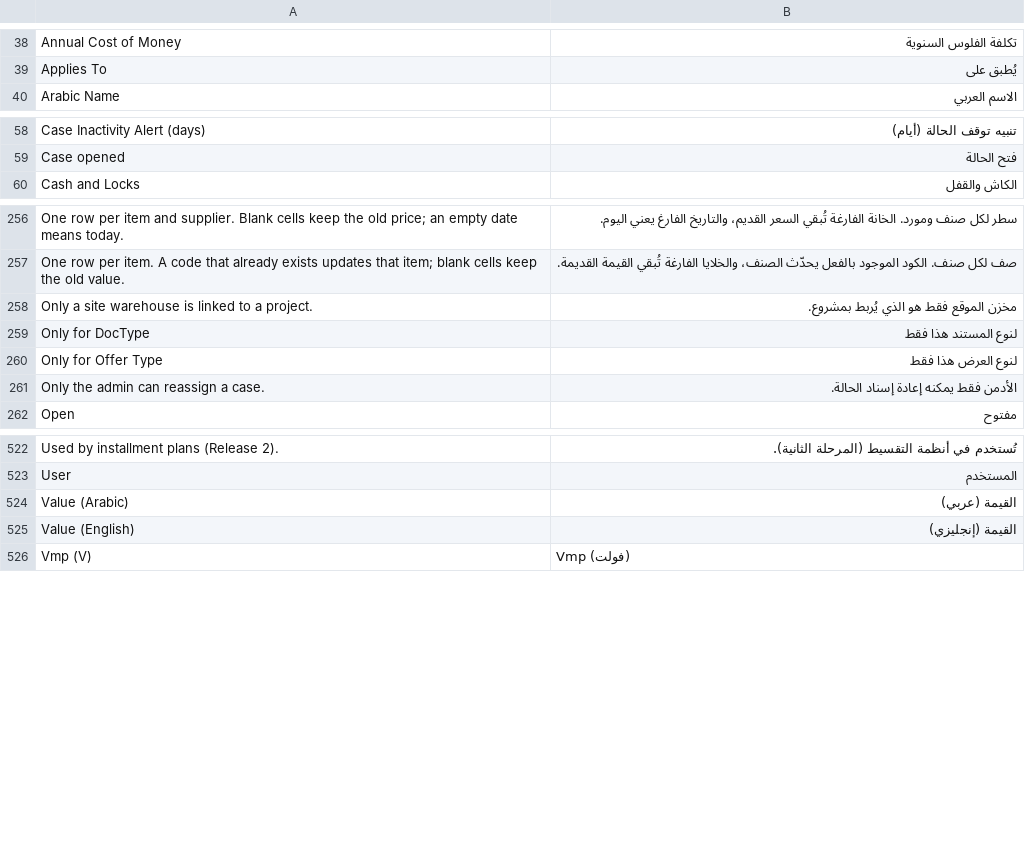
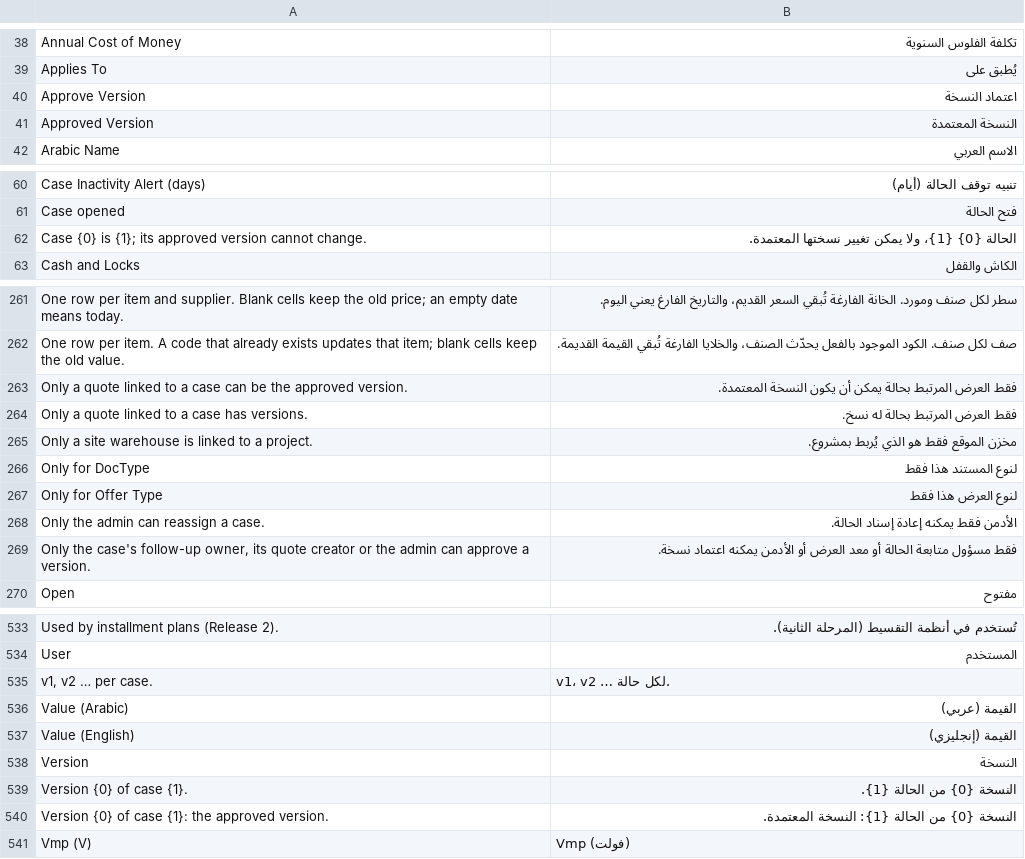
Before and after one commit to MostafaELShehabey/Smart-Power, a CSV file: smart_power/translations/ar.csv, drawn as a sheet; only a part is shown, gaps mark what is left out; the diff covers the shown part only.

```diff
--- a/smart_power/translations/ar.csv
+++ b/smart_power/translations/ar.csv
@@ -39,2 +39,4 @@ Annual Cost of Money,تكلفة الفلوس السنوية
 Applies To,يُطبق على
+Approve Version,اعتماد النسخة
+Approved Version,النسخة المعتمدة
 Arabic Name,الاسم العربي
@@ -59,2 +61,3 @@ Case Inactivity Alert (days),تنبيه توقف الحالة (أيام)
 Case opened,فتح الحالة
+Case {0} is {1}; its approved version cannot change.,الحالة {0} {1}، ولا يمكن تغيير نسختها المعتمدة.
 Cash and Locks,الكاش والقفل
@@ -257,2 +262,4 @@ One row per item and supplier. Blank cells keep the old price; an empty date mea
 One row per item. A code that already exists updates that item; blank cells keep the old value.,صف لكل صنف. الكود الموجود بالفعل يحدّث الصنف، والخلايا الفارغة تُبقي القيمة القديمة.
+Only a quote linked to a case can be the approved version.,فقط العرض المرتبط بحالة يمكن أن يكون النسخة المعتمدة.
+Only a quote linked to a case has versions.,فقط العرض المرتبط بحالة له نسخ.
 Only a site warehouse is linked to a project.,مخزن الموقع فقط هو الذي يُربط بمشروع.
@@ -261,2 +268,3 @@ Only for Offer Type,لنوع العرض هذا فقط
 Only the admin can reassign a case.,الأدمن فقط يمكنه إعادة إسناد الحالة.
+"Only the case's follow-up owner, its quote creator or the admin can approve a version.",فقط مسؤول متابعة الحالة أو معد العرض أو الأدمن يمكنه اعتماد نسخة.
 Open,مفتوح
@@ -523,4 +534,8 @@ Used by installment plans (Release 2).,تُستخدم في أنظمة التقس
 User,المستخدم
+"v1, v2 … per case.",v1، v2 … لكل حالة.
 Value (Arabic),القيمة (عربي)
 Value (English),القيمة (إنجليزي)
+Version,النسخة
+Version {0} of case {1}.,النسخة {0} من الحالة {1}.
+Version {0} of case {1}: the approved version.,النسخة {0} من الحالة {1}: النسخة المعتمدة.
 Vmp (V),Vmp (فولت)
```
Also changed, not shown: 5 added rows elsewhere in this file, 5 other files.
